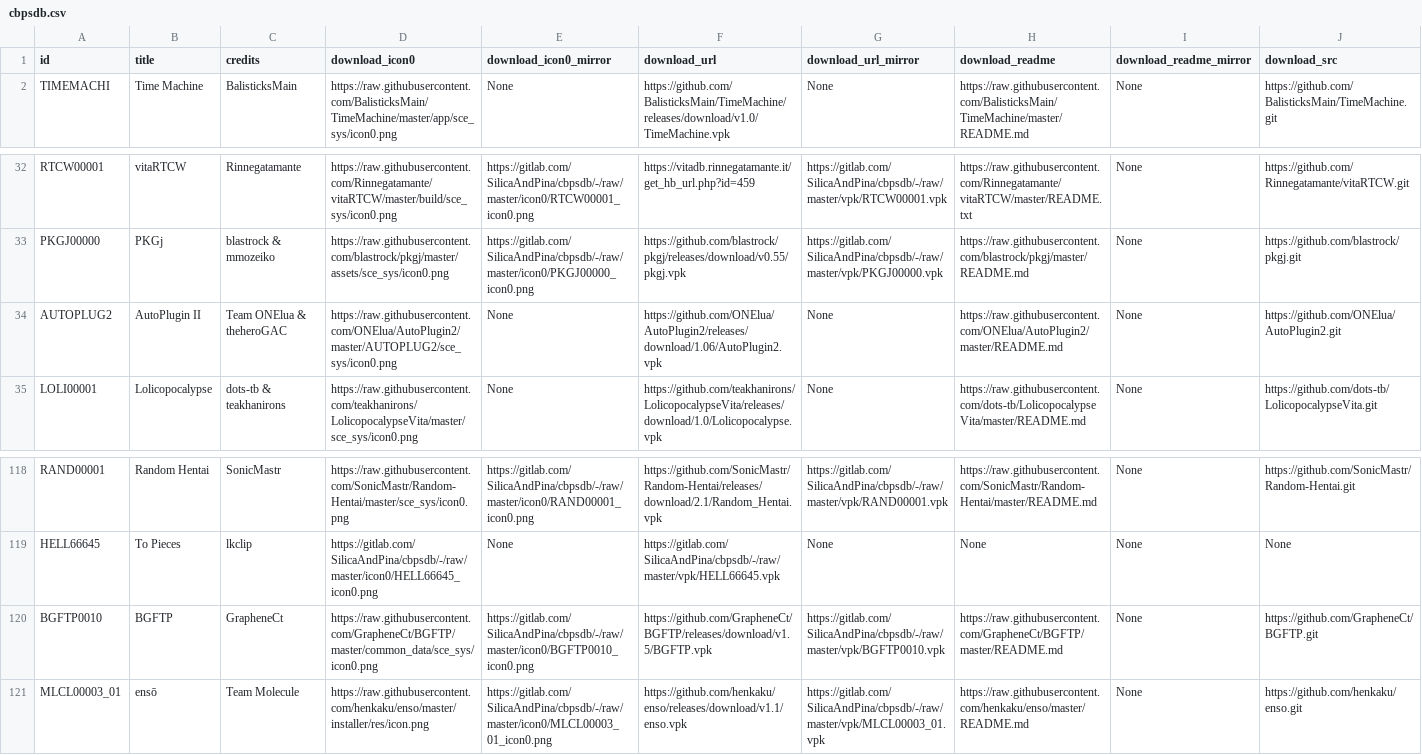
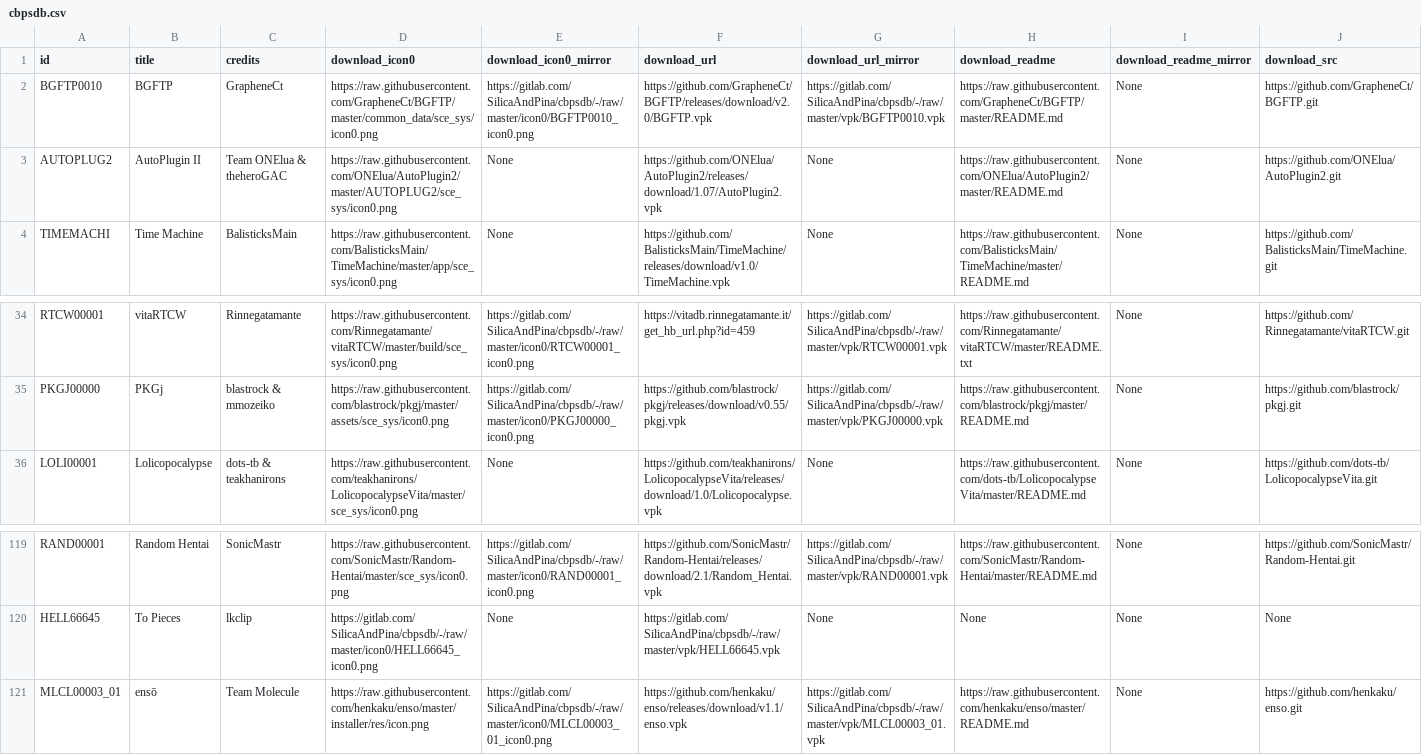
Before and after one commit to LiEnby/cbps-db, a CSV file: cbpsdb.csv, drawn as a sheet; only a part is shown, gaps mark what is left out; removed rows and columns are numbered as before the commit, all else as after; rows hold the shown columns only; the diff names each change by its address in the sheet, - before the commit and + after, or states it on an @@ line.

Commit message:
Auto Update Script.

```diff
--- a/cbpsdb.csv
+++ b/cbpsdb.csv
+row 2: BGFTP0010 | BGFTP | GrapheneCt | https://raw.githubusercontent.com/GrapheneCt/BGFTP/master/common_data/sce_sys/icon0.png | https://gitlab.com/SilicaAndPina/cbpsdb/-/raw/master/icon0/BGFTP0010_icon0.png | https://github.com/GrapheneCt/BGFTP/releases/download/v2.0/BGFTP.vpk | https://gitlab.com/SilicaAndPina/cbpsdb/-/raw/master/vpk/BGFTP0010.vpk | https://raw.githubusercontent.com/GrapheneCt/BGFTP/master/README.md | None | https://github.com/GrapheneCt/BGFTP.git
+row 3: AUTOPLUG2 | AutoPlugin II | Team ONElua & theheroGAC | https://raw.githubusercontent.com/ONElua/AutoPlugin2/master/AUTOPLUG2/sce_sys/icon0.png | None | https://github.com/ONElua/AutoPlugin2/releases/download/1.07/AutoPlugin2.vpk | None | https://raw.githubusercontent.com/ONElua/AutoPlugin2/master/README.md | None | https://github.com/ONElua/AutoPlugin2.git
-row 34: AUTOPLUG2 | AutoPlugin II | Team ONElua & theheroGAC | https://raw.githubusercontent.com/ONElua/AutoPlugin2/master/AUTOPLUG2/sce_sys/icon0.png | None | https://github.com/ONElua/AutoPlugin2/releases/download/1.06/AutoPlugin2.vpk | None | https://raw.githubusercontent.com/ONElua/AutoPlugin2/master/README.md | None | https://github.com/ONElua/AutoPlugin2.git
-row 120: BGFTP0010 | BGFTP | GrapheneCt | https://raw.githubusercontent.com/GrapheneCt/BGFTP/master/common_data/sce_sys/icon0.png | https://gitlab.com/SilicaAndPina/cbpsdb/-/raw/master/icon0/BGFTP0010_icon0.png | https://github.com/GrapheneCt/BGFTP/releases/download/v1.5/BGFTP.vpk | https://gitlab.com/SilicaAndPina/cbpsdb/-/raw/master/vpk/BGFTP0010.vpk | https://raw.githubusercontent.com/GrapheneCt/BGFTP/master/README.md | None | https://github.com/GrapheneCt/BGFTP.git
```
